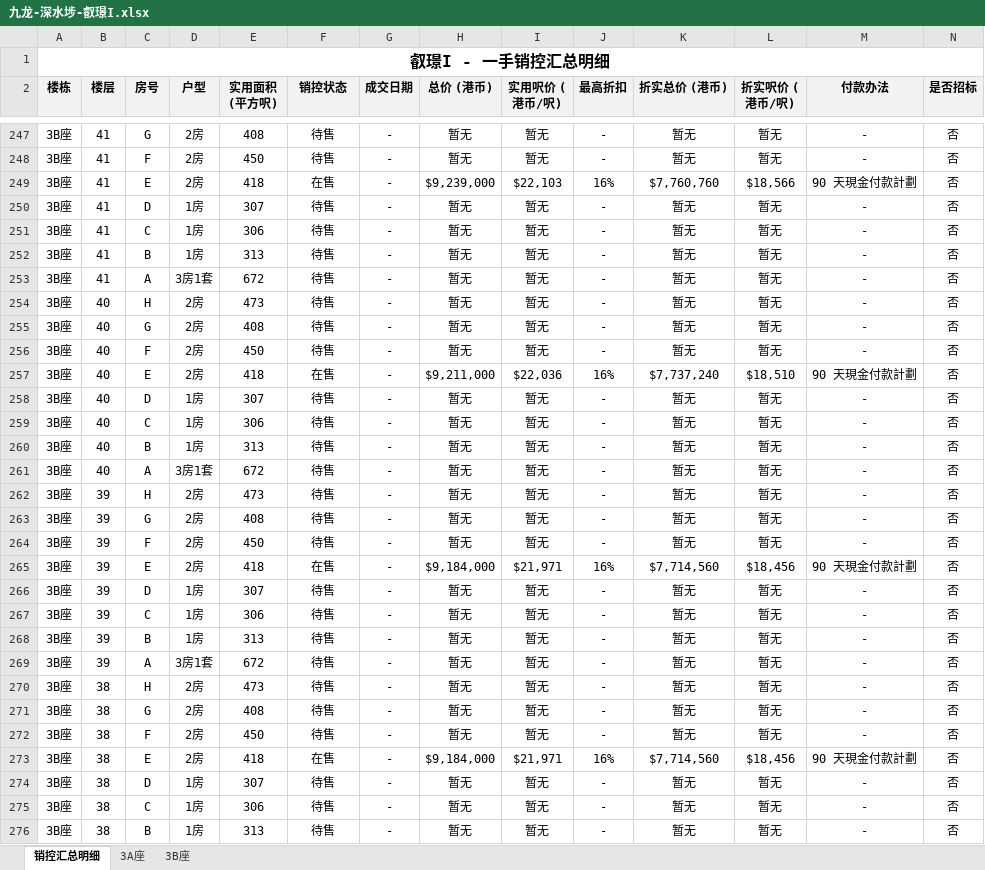
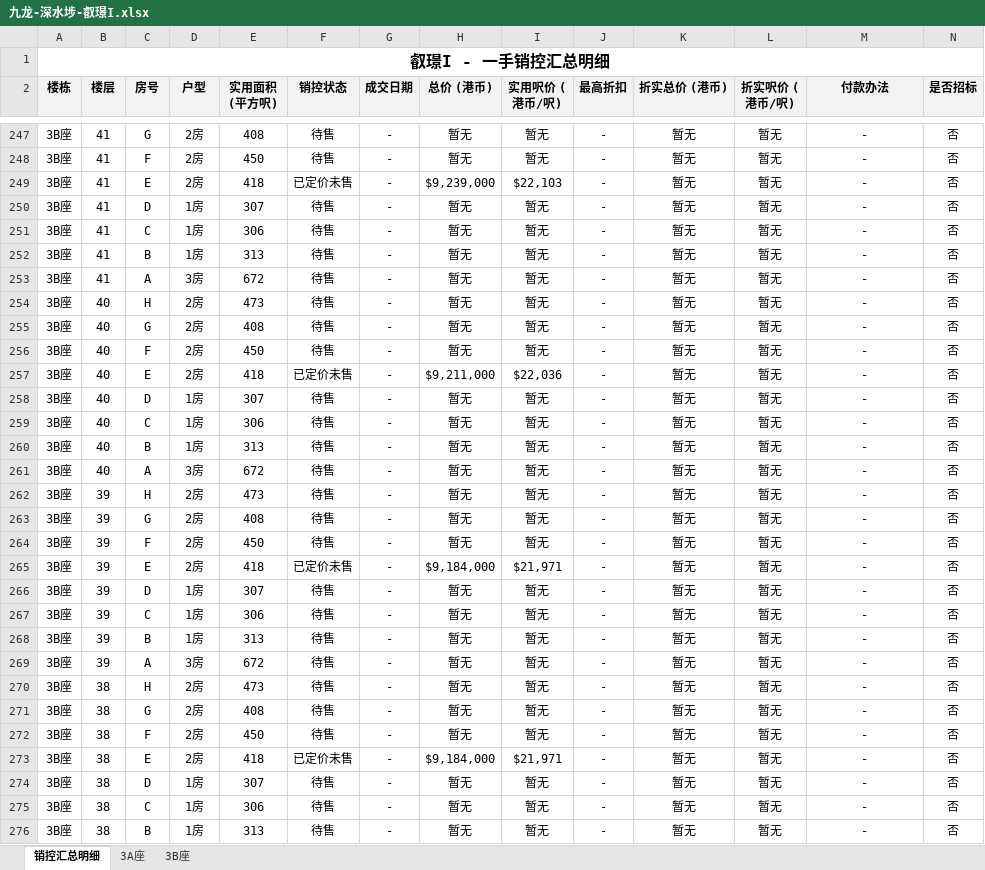
Before and after one commit to neil-studio/hk, an Excel workbook: files/九龙-深水埗-叡璟I.xlsx, sheet 销控汇总明细, drawn as a sheet; only a part is shown, gaps mark what is left out; values as stored, in another font and other column widths than the file's, no borders; the diff covers the shown part only; the diff names each change by its address in the sheet, - before the commit and + after, or states it on an @@ line.

```diff
--- a/files/九龙-深水埗-叡璟I.xlsx (sheet 销控汇总明细)
+++ b/files/九龙-深水埗-叡璟I.xlsx (sheet 销控汇总明细)
-F249 (销控状态): 在售
+F249 (销控状态): 已定价未售
-J249 (最高折扣): 16%
+J249 (最高折扣): -
-K249 (折实总价 (港币)): $7,760,760
+K249 (折实总价 (港币)): 暂无
-L249 (折实呎价 (港币/呎)): $18,566
+L249 (折实呎价 (港币/呎)): 暂无
-M249 (付款办法): 90 天現金付款計劃
+M249 (付款办法): -
-D253 (户型): 3房1套
+D253 (户型): 3房
-F257 (销控状态): 在售
+F257 (销控状态): 已定价未售
-J257 (最高折扣): 16%
+J257 (最高折扣): -
-K257 (折实总价 (港币)): $7,737,240
+K257 (折实总价 (港币)): 暂无
-L257 (折实呎价 (港币/呎)): $18,510
+L257 (折实呎价 (港币/呎)): 暂无
-M257 (付款办法): 90 天現金付款計劃
+M257 (付款办法): -
-D261 (户型): 3房1套
+D261 (户型): 3房
-F265 (销控状态): 在售
+F265 (销控状态): 已定价未售
-J265 (最高折扣): 16%
+J265 (最高折扣): -
-K265 (折实总价 (港币)): $7,714,560
+K265 (折实总价 (港币)): 暂无
-L265 (折实呎价 (港币/呎)): $18,456
+L265 (折实呎价 (港币/呎)): 暂无
-M265 (付款办法): 90 天現金付款計劃
+M265 (付款办法): -
-D269 (户型): 3房1套
+D269 (户型): 3房
-F273 (销控状态): 在售
+F273 (销控状态): 已定价未售
-J273 (最高折扣): 16%
+J273 (最高折扣): -
-K273 (折实总价 (港币)): $7,714,560
+K273 (折实总价 (港币)): 暂无
-L273 (折实呎价 (港币/呎)): $18,456
+L273 (折实呎价 (港币/呎)): 暂无
-M273 (付款办法): 90 天現金付款計劃
+M273 (付款办法): -
```
Also changed, not shown: 604 edited cells elsewhere in this sheet, sheet 3B座, sheet 3A座, web/files/九龙-深水埗-叡璟I.xlsx, 九龙-深水埗-叡璟I/叡璟I_销控明细表.xlsx, 6 other files.
